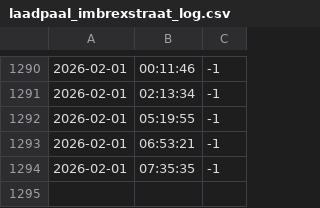
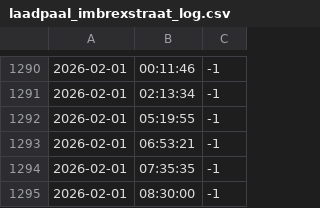
Before and after one commit to koudemail/laadpaal-logger, a CSV file: laadpaal_imbrexstraat_log.csv, drawn as a sheet; only a part is shown, gaps mark what is left out; the diff names each change by its address in the sheet, - before the commit and + after, or states it on an @@ line.

```diff
--- a/laadpaal_imbrexstraat_log.csv
+++ b/laadpaal_imbrexstraat_log.csv
+row 1295: 2026-02-01 | 08:30:00 | -1
```
